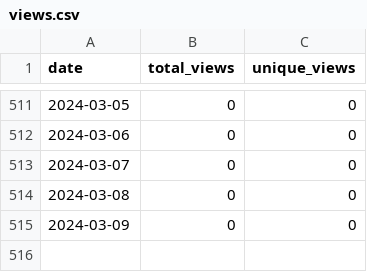
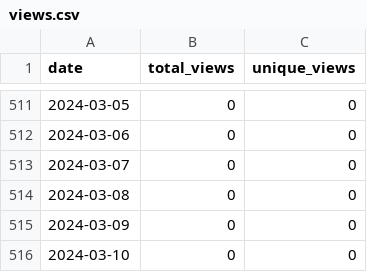
Before and after one commit to merrymitch/COMP2210, a CSV file: .traffic/views.csv, drawn as a sheet; only a part is shown, gaps mark what is left out; the diff names each change by its address in the sheet, - before the commit and + after, or states it on an @@ line.

```diff
--- a/.traffic/views.csv
+++ b/.traffic/views.csv
+row 516: 2024-03-10 | 0 | 0
```
Also changed, not shown: .traffic/clones.csv, 3 other files.
